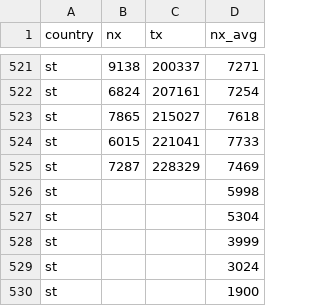
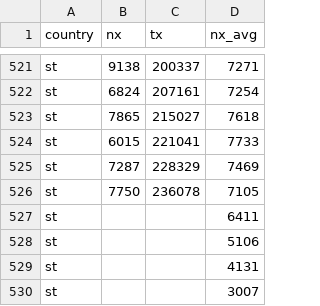
Before and after one commit to christophmoar/covid-19, a CSV file: dataset-01/covid19-normalized-timeseries.CSV, drawn as a sheet; only a part is shown, gaps mark what is left out.

```diff
--- a/dataset-01/covid19-normalized-timeseries.CSV
+++ b/dataset-01/covid19-normalized-timeseries.CSV
@@ -525,6 +525,6 @@ st,6015,221041,7733
 st,7287,228329,7469
-st,,,5998
-st,,,5304
-st,,,3999
-st,,,3024
-st,,,1900
+st,7750,236078,7105
+st,,,6411
+st,,,5106
+st,,,4131
+st,,,3007
```
Also changed, not shown: dataset-01/covid19-normalized-noheader.CSV, dataset-01/covid19-normalized.CSV, 5 other files.
